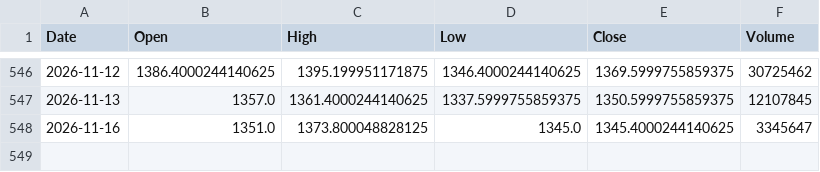
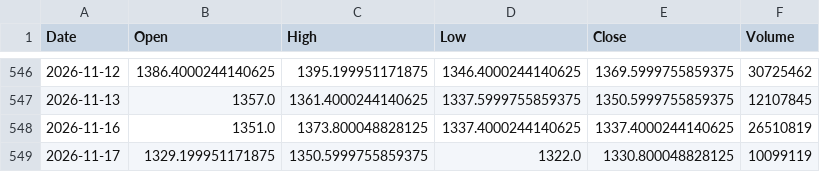
Before and after one commit to akastudiogdrive-droid/coin, a CSV file: data/prices/RR_L.csv, drawn as a sheet; only a part is shown, gaps mark what is left out.

```diff
--- a/data/prices/RR_L.csv
+++ b/data/prices/RR_L.csv
@@ -547,2 +547,3 @@ Date,Open,High,Low,Close,Volume
 2026-11-13,1357.0,1361.4000244140625,1337.5999755859375,1350.5999755859375,12107845
-2026-11-16,1351.0,1373.800048828125,1345.0,1345.4000244140625,3345647
+2026-11-16,1351.0,1373.800048828125,1337.4000244140625,1337.4000244140625,26510819
+2026-11-17,1329.199951171875,1350.5999755859375,1322.0,1330.800048828125,10099119
```
Also changed, not shown: data/prices/NVDA.csv, data/prices/SI_F.csv, 41 other files.
